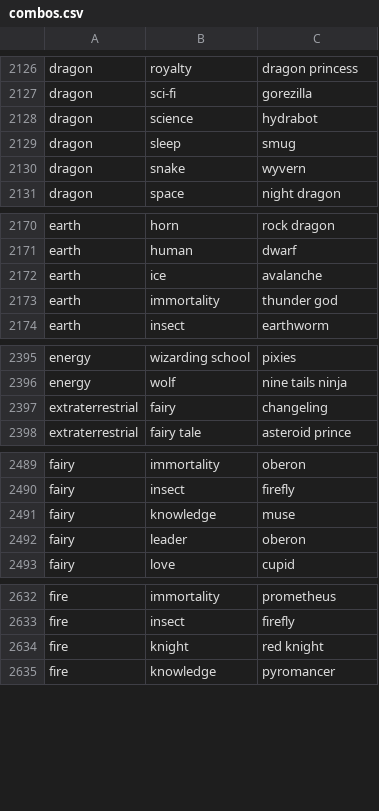
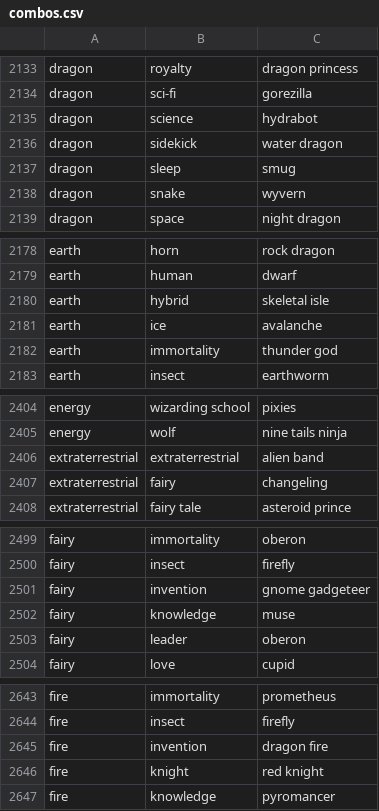
Before and after one commit to harvj/alchemist, a CSV file: db/seeds/combos.csv, drawn as a sheet; only a part is shown, gaps mark what is left out; the diff covers the shown part only; the diff names each change by its address in the sheet, - before the commit and + after, or states it on an @@ line.

```diff
--- a/db/seeds/combos.csv
+++ b/db/seeds/combos.csv
+row 2136: dragon | sidekick | water dragon
+row 2180: earth | hybrid | skeletal isle
+row 2406: extraterrestrial | extraterrestrial | alien band
+row 2501: fairy | invention | gnome gadgeteer
+row 2645: fire | invention | dragon fire
```
Also changed, not shown: 31 added rows and 4 edited cells elsewhere in this file, db/seeds/deck_cards.csv, 28 other files.
